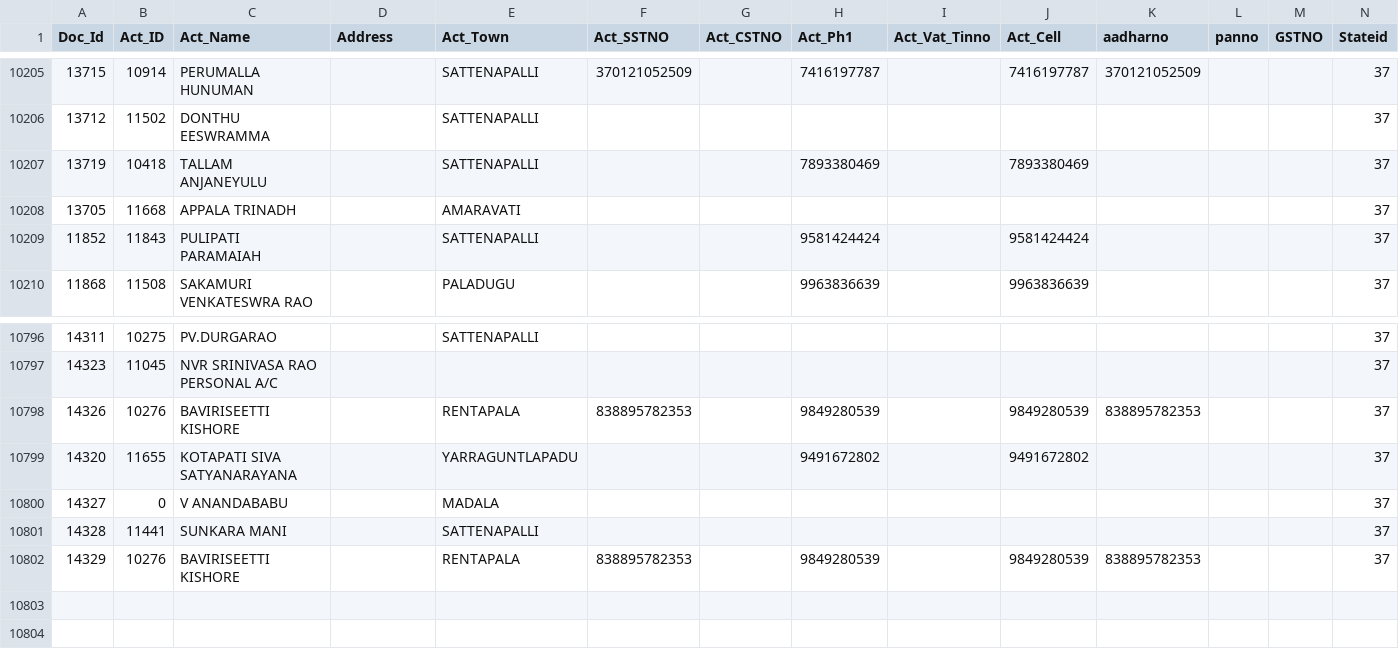
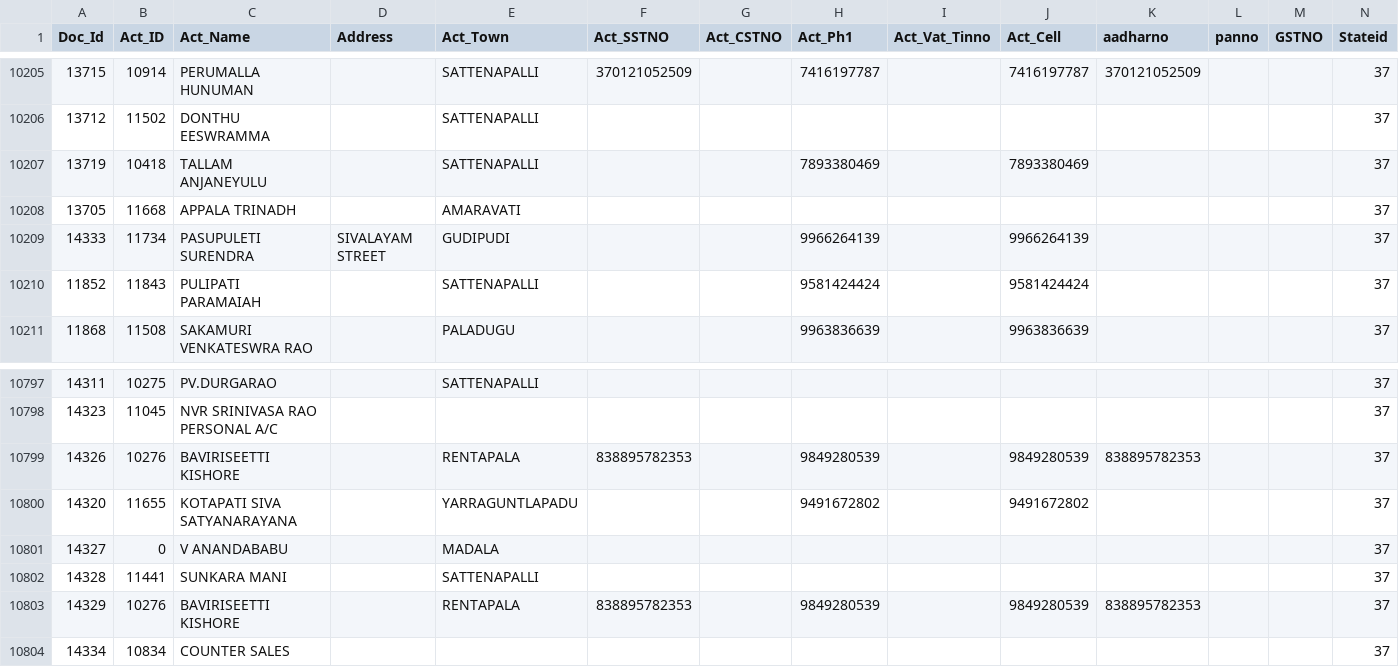
Before and after one commit to krishnasai-narayana/3goils, a CSV file: data/NAME_TRAN.csv, drawn as a sheet; only a part is shown, gaps mark what is left out; rows hold the shown columns only; the diff names each change by its address in the sheet, - before the commit and + after, or states it on an @@ line.

Commit message:
Data update: 19-11-2026

```diff
--- a/data/NAME_TRAN.csv
+++ b/data/NAME_TRAN.csv
+row 10209: 14333 | 11734 | PASUPULETI SURENDRA | SIVALAYAM STREET | GUDIPUDI |  |  | 9966264139 |  | 9966264139 |  |  |  | 37
+row 10804: 14334 | 10834 | COUNTER SALES |  |  |  |  |  |  |  |  |  |  | 37
```
Also changed, not shown: data/Doc_MaxId.csv, 7 other files.
